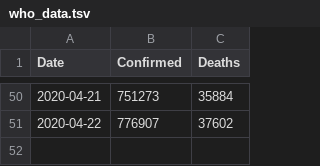
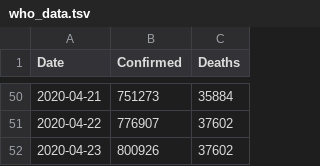
Before and after one commit to DMXMax/covid19, a TSV file: who/who_data.tsv, drawn as a sheet; only a part is shown, gaps mark what is left out; the diff names each change by its address in the sheet, - before the commit and + after, or states it on an @@ line.

Commit message:
Update who_data.tsv

```diff
--- a/who/who_data.tsv
+++ b/who/who_data.tsv
+row 52: 2020-04-23 | 800926 | 37602
```
